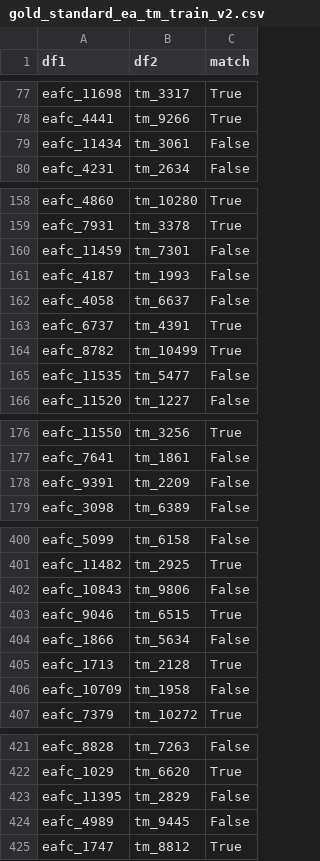
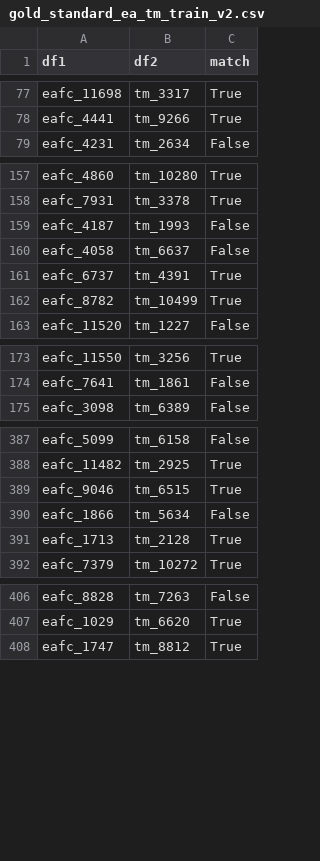
Before and after one commit to Kai-Ref/Web-Data-Integration, a CSV file: IR_java files/IR_exercise_ea_tm/data/goldstandard/gold_standard_ea_tm_train_v2.csv, drawn as a sheet; only a part is shown, gaps mark what is left out; the diff covers the shown part only; the diff names each change by its address in the sheet, - before the commit and + after, or states it on an @@ line.

Commit message:
Removed duplicated rows from ea_tm gold standard for machine learning

```diff
--- a/IR_java files/IR_exercise_ea_tm/data/goldstandard/gold_standard_ea_tm_train_v2.csv
+++ b/IR_java files/IR_exercise_ea_tm/data/goldstandard/gold_standard_ea_tm_train_v2.csv
-row 79: eafc_11434 | tm_3061 | False
-row 160: eafc_11459 | tm_7301 | False
-row 165: eafc_11535 | tm_5477 | False
-row 178: eafc_9391 | tm_2209 | False
-row 402: eafc_10843 | tm_9806 | False
-row 406: eafc_10709 | tm_1958 | False
-row 423: eafc_11395 | tm_2829 | False
-row 424: eafc_4989 | tm_9445 | False
```
Also changed, not shown: 9 removed rows elsewhere in this file, IR_java files/IR_exercise_ea_tm/data/goldstandard/gold_standard_ea_tm_test_v2.csv.
